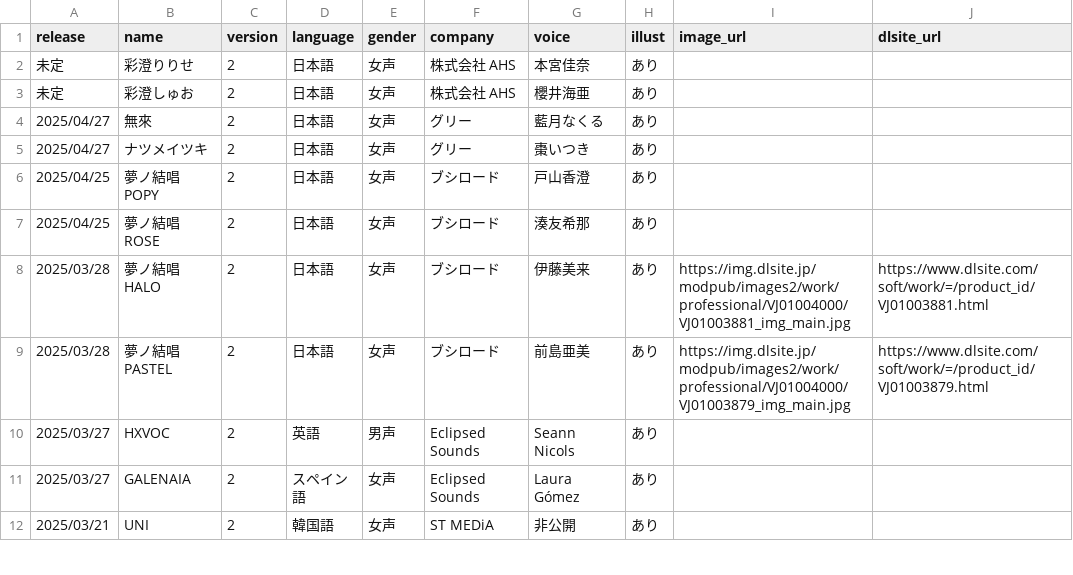
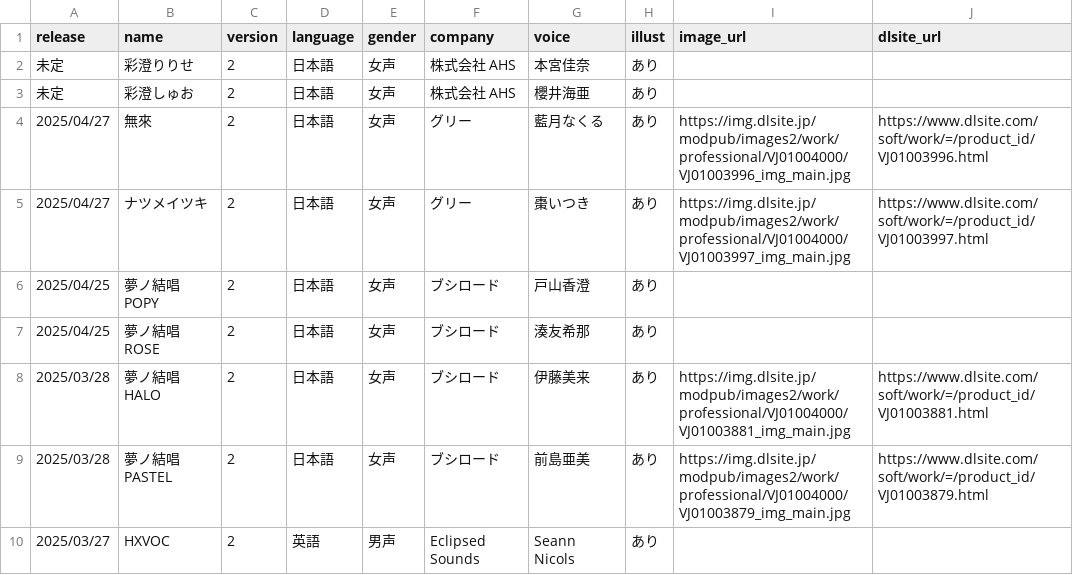
Before and after one commit to ashcolor/ashcolor-blog, a CSV file: content/data/synthesizer-v-singer.csv, drawn as a sheet; only a part is shown; the shorter side is filled out with more unchanged rows.

```diff
--- a/content/data/synthesizer-v-singer.csv
+++ b/content/data/synthesizer-v-singer.csv
@@ -3,4 +3,4 @@ release,name,version,language,gender,company,voice,illust,image_url,dlsite_url
 未定,彩澄しゅお,2,日本語,女声,株式会社 AHS,櫻井海亜,あり,,
-2025/04/27,無來,2,日本語,女声,グリー,藍月なくる,あり,,
-2025/04/27,ナツメイツキ,2,日本語,女声,グリー,棗いつき,あり,,
+2025/04/27,無來,2,日本語,女声,グリー,藍月なくる,あり,https://img.dlsite.jp/modpub/images2/work/professional/VJ01004000/VJ01003996_img_main.jpg,https://www.dlsite.com/soft/work/=/product_id/VJ01003996.html
+2025/04/27,ナツメイツキ,2,日本語,女声,グリー,棗いつき,あり,https://img.dlsite.jp/modpub/images2/work/professional/VJ01004000/VJ01003997_img_main.jpg,https://www.dlsite.com/soft/work/=/product_id/VJ01003997.html
 2025/04/25,夢ノ結唱 POPY,2,日本語,女声,ブシロード,戸山香澄,あり,,
```
Also changed, not shown: 4 other files.
